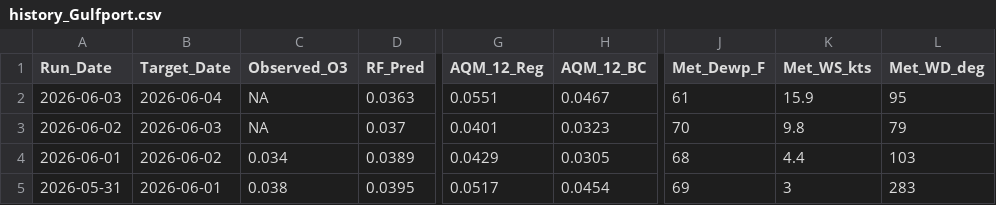
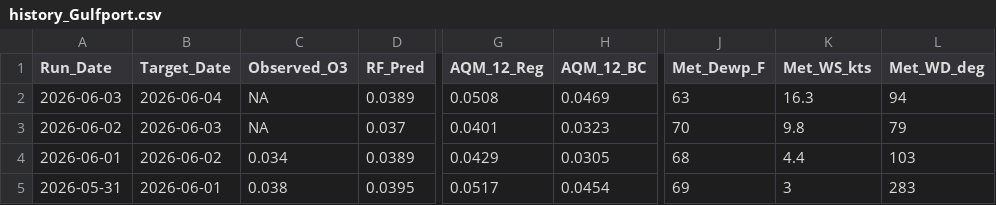
Before and after one commit to Cuevman81/ms-ozone-forecast, a CSV file: r-pipeline/history_Gulfport.csv, drawn as a sheet; only a part is shown, gaps mark what is left out; the diff names each change by its address in the sheet, - before the commit and + after, or states it on an @@ line.

```diff
--- a/r-pipeline/history_Gulfport.csv
+++ b/r-pipeline/history_Gulfport.csv
-D2 (RF_Pred): 0.0363
+D2 (RF_Pred): 0.0389
-G2 (AQM_12_Reg): 0.0551
+G2 (AQM_12_Reg): 0.0508
-H2 (AQM_12_BC): 0.0467
+H2 (AQM_12_BC): 0.0469
-J2 (Met_Dewp_F): 61
+J2 (Met_Dewp_F): 63
-K2 (Met_WS_kts): 15.9
+K2 (Met_WS_kts): 16.3
-L2 (Met_WD_deg): 95
+L2 (Met_WD_deg): 94
```
Also changed, not shown: r-pipeline/history_Hernando.csv, r-pipeline/history_Hinds_CC.csv, 10 other files.
